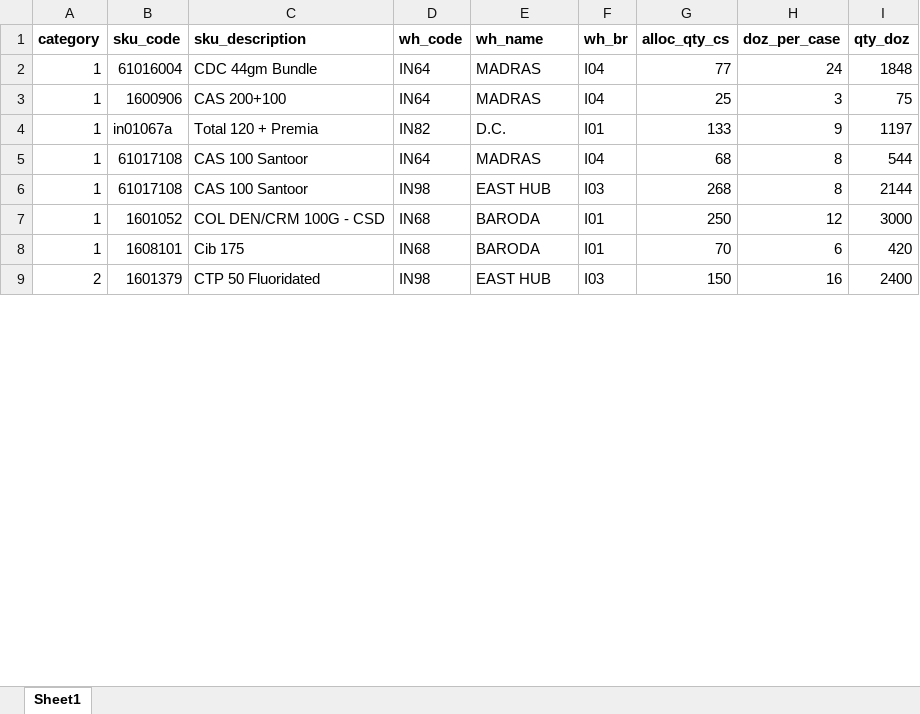
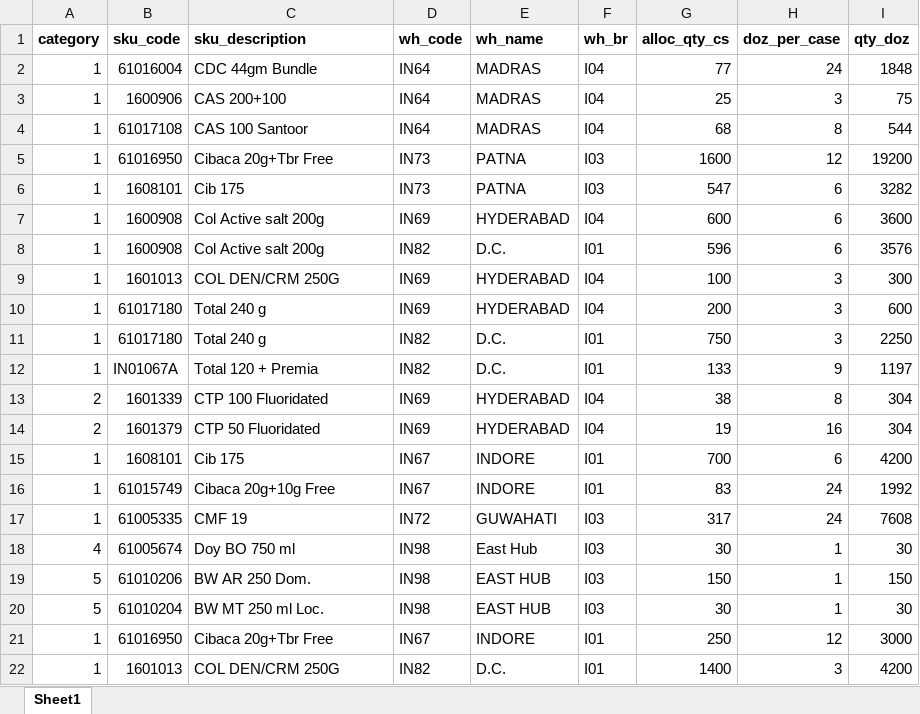
Before and after one commit to bhagyashreephadnis/Stock-Report-Creation, an Excel workbook: report/input/web_north.xlsx, sheet Sheet1, drawn as a sheet; only a part is shown; values as stored, in another font and other column widths than the file's, no borders; removed rows and columns are numbered as before the commit, all else as after; the diff covers the shown part only; the diff names each change by its address in the sheet, - before the commit and + after, or states it on an @@ line.

```diff
--- a/report/input/web_north.xlsx (sheet Sheet1)
+++ b/report/input/web_north.xlsx (sheet Sheet1)
-row 4: 1 | in01067a | Total 120 + Premia | IN82 | D.C. | I01 | 133 | 9 | 1197
-row 6: 1 | 61017108 | CAS 100 Santoor | IN98 | EAST HUB | I03 | 268 | 8 | 2144
-row 7: 1 | 1601052 | COL DEN/CRM 100G - CSD | IN68 | BARODA | I01 | 250 | 12 | 3000
+row 5: 1 | 61016950 | Cibaca 20g+Tbr Free | IN73 | PATNA | I03 | 1600 | 12 | 19200
-D6 (wh_code): IN68
+D6 (wh_code): IN73
-E6 (wh_name): BARODA
+E6 (wh_name): PATNA
-F6 (wh_br): I01
+F6 (wh_br): I03
-G6 (alloc_qty_cs): 70
+G6 (alloc_qty_cs): 547
-I6 (qty_doz): 420
+I6 (qty_doz): 3282
+row 7: 1 | 1600908 | Col Active salt 200g | IN69 | HYDERABAD | I04 | 600 | 6 | 3600
+row 8: 1 | 1600908 | Col Active salt 200g | IN82 | D.C. | I01 | 596 | 6 | 3576
+row 9: 1 | 1601013 | COL DEN/CRM 250G | IN69 | HYDERABAD | I04 | 100 | 3 | 300
+row 10: 1 | 61017180 | Total 240 g | IN69 | HYDERABAD | I04 | 200 | 3 | 600
+row 11: 1 | 61017180 | Total 240 g | IN82 | D.C. | I01 | 750 | 3 | 2250
+row 12: 1 | IN01067A | Total 120 + Premia | IN82 | D.C. | I01 | 133 | 9 | 1197
+row 13: 2 | 1601339 | CTP 100 Fluoridated | IN69 | HYDERABAD | I04 | 38 | 8 | 304
-D14 (wh_code): IN98
+D14 (wh_code): IN69
-E14 (wh_name): EAST HUB
+E14 (wh_name): HYDERABAD
-F14 (wh_br): I03
+F14 (wh_br): I04
-G14 (alloc_qty_cs): 150
+G14 (alloc_qty_cs): 19
-I14 (qty_doz): 2400
+I14 (qty_doz): 304
+row 15: 1 | 1608101 | Cib 175 | IN67 | INDORE | I01 | 700 | 6 | 4200
+row 16: 1 | 61015749 | Cibaca 20g+10g Free | IN67 | INDORE | I01 | 83 | 24 | 1992
+row 17: 1 | 61005335 | CMF 19 | IN72 | GUWAHATI | I03 | 317 | 24 | 7608
+row 18: 4 | 61005674 | Doy BO 750 ml | IN98 | East Hub | I03 | 30 | 1 | 30
+row 19: 5 | 61010206 | BW AR 250 Dom. | IN98 | EAST HUB | I03 | 150 | 1 | 150
+row 20: 5 | 61010204 | BW MT 250 ml Loc. | IN98 | EAST HUB | I03 | 30 | 1 | 30
+row 21: 1 | 61016950 | Cibaca 20g+Tbr Free | IN67 | INDORE | I01 | 250 | 12 | 3000
+row 22: 1 | 1601013 | COL DEN/CRM 250G | IN82 | D.C. | I01 | 1400 | 3 | 4200
```
Also changed, not shown: 6 added rows, 6 removed rows and 16 edited cells elsewhere in this sheet, report/input/pws_brush.xlsx, report/input/pws_other.xlsx, 30 other files.
